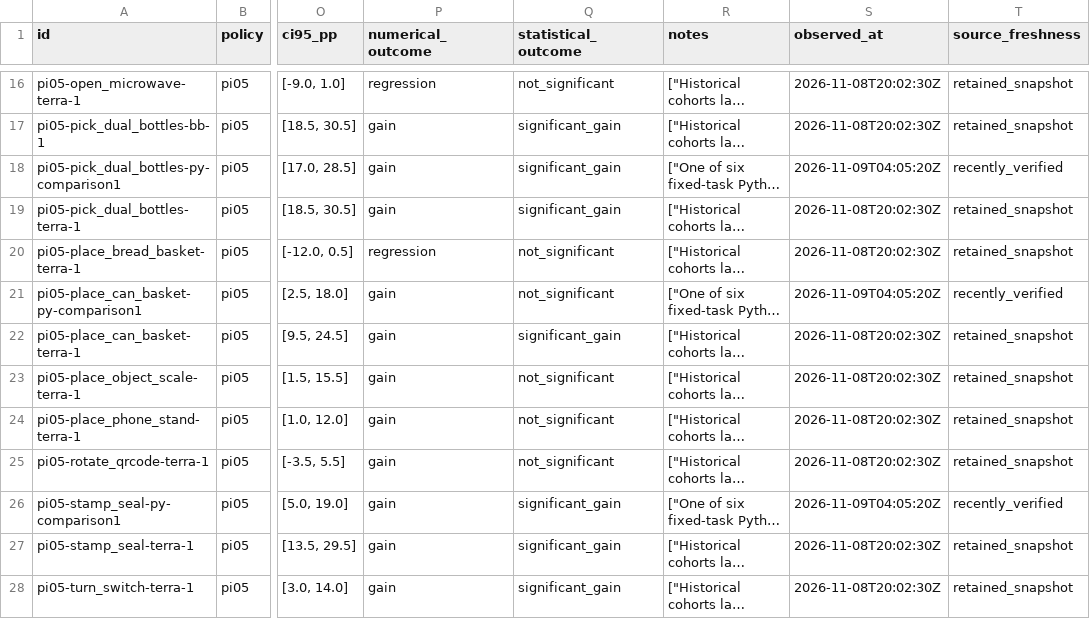
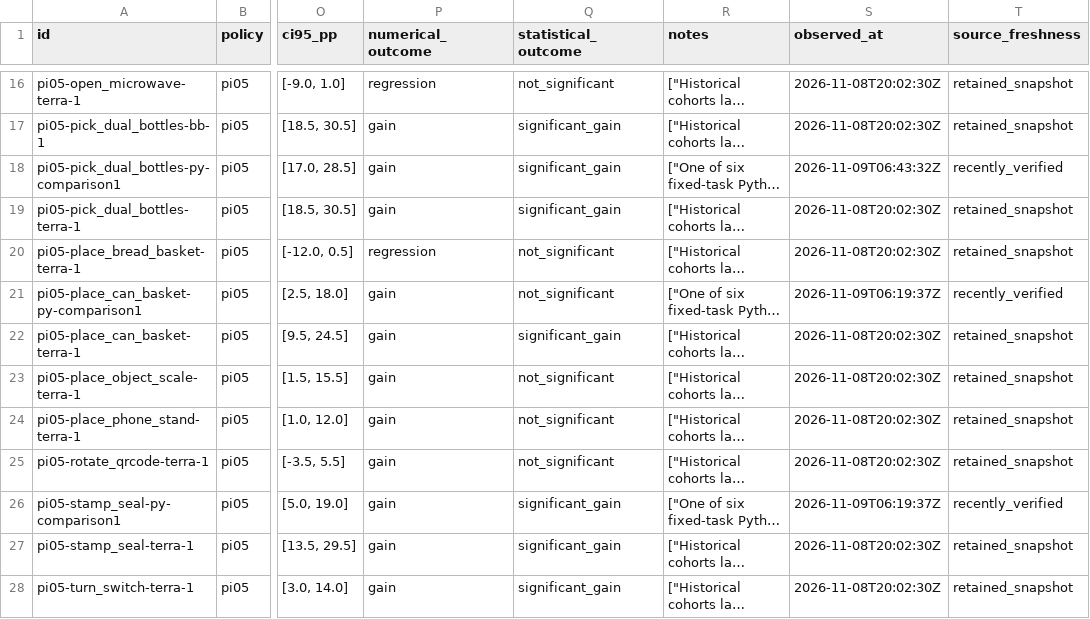
Before and after one commit to project-notes-lab/project-notes-lab.github.io, a CSV file: results.csv, drawn as a sheet; only a part is shown, gaps mark what is left out; long unchanged cells end in …; the diff covers the shown part only; the diff names each change by its address in the sheet, - before the commit and + after, or states it on an @@ line.

```diff
--- a/results.csv
+++ b/results.csv
-S18 (observed_at): 2026-11-09T04:05:20Z
+S18 (observed_at): 2026-11-09T06:43:32Z
-S21 (observed_at): 2026-11-09T04:05:20Z
+S21 (observed_at): 2026-11-09T06:19:37Z
-S26 (observed_at): 2026-11-09T04:05:20Z
+S26 (observed_at): 2026-11-09T06:19:37Z
```
Also changed, not shown: 1 added row and 8 edited cells elsewhere in this file, 1 other file.
